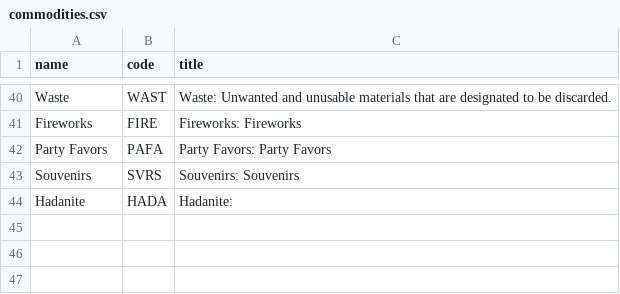
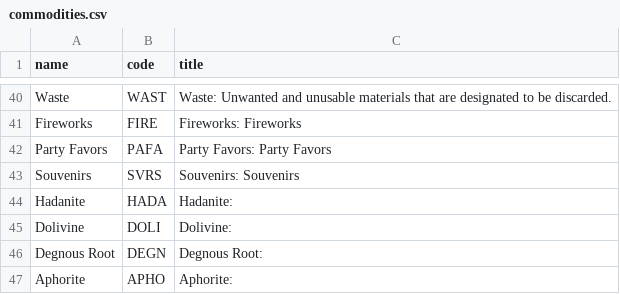
Before and after one commit to dolejska-daniel/starcitizen-kioskprobe, a CSV file: static/commodities.csv, drawn as a sheet; only a part is shown, gaps mark what is left out; the diff names each change by its address in the sheet, - before the commit and + after, or states it on an @@ line.

Commit message:
fix: add missing commodities

```diff
--- a/static/commodities.csv
+++ b/static/commodities.csv
+row 45: Dolivine | DOLI | Dolivine:
+row 46: Degnous Root | DEGN | Degnous Root:
+row 47: Aphorite | APHO | Aphorite:
```
